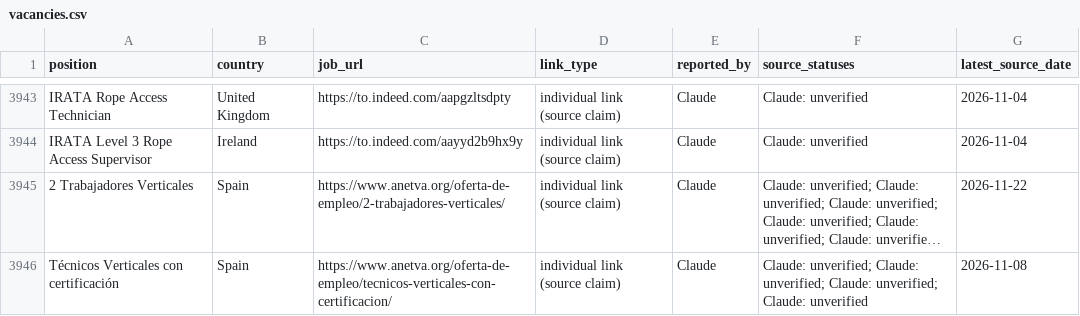
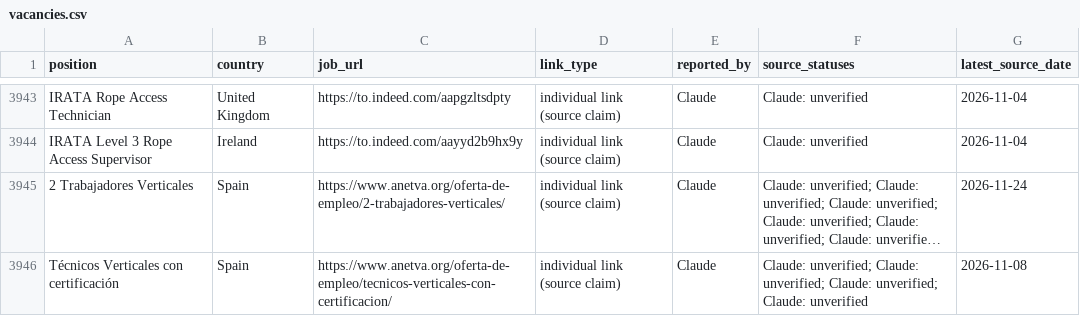
Before and after one commit to duvida13/Combined-Rope-Access-Job-Findings, a CSV file: vacancies.csv, drawn as a sheet; only a part is shown, gaps mark what is left out; long unchanged cells end in …; the diff covers the shown part only; the diff names each change by its address in the sheet, - before the commit and + after, or states it on an @@ line.

```diff
--- a/vacancies.csv
+++ b/vacancies.csv
-G3945 (latest_source_date): 2026-11-22
+G3945 (latest_source_date): 2026-11-24
```
Also changed, not shown: 7 added rows and 44 edited cells elsewhere in this file, review-links.csv, 9 other files.
